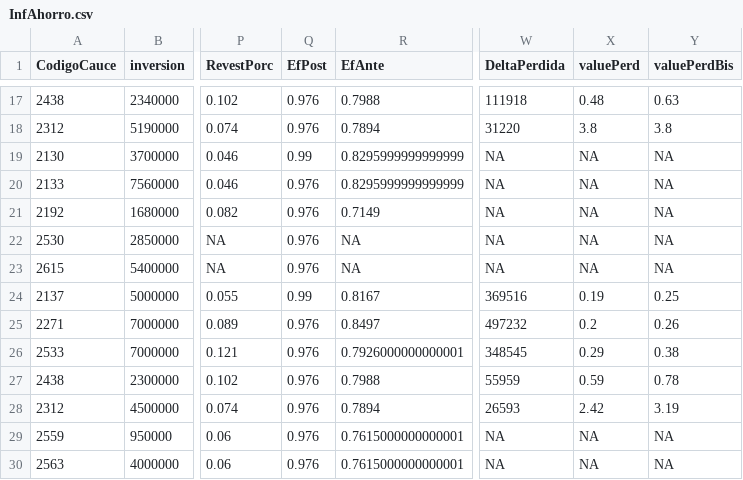
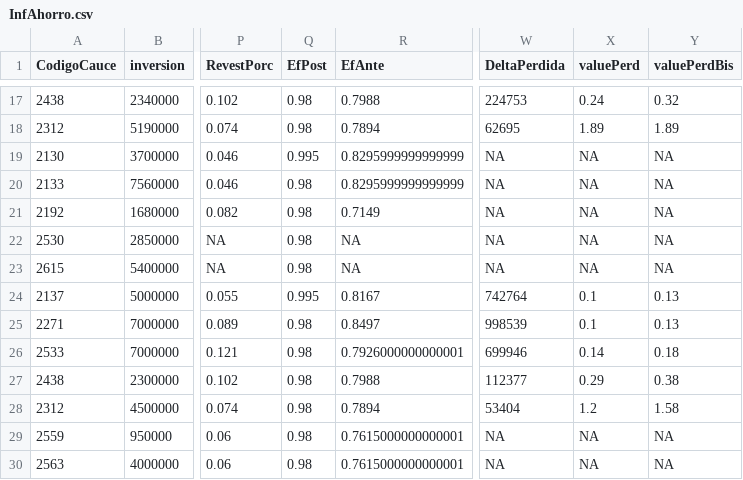
Before and after one commit to sebary/FcaIrrigacion, a CSV file: DgiData/Estimaciones/InfAhorro.csv, drawn as a sheet; only a part is shown, gaps mark what is left out; the diff covers the shown part only; the diff names each change by its address in the sheet, - before the commit and + after, or states it on an @@ line.

```diff
--- a/DgiData/Estimaciones/InfAhorro.csv
+++ b/DgiData/Estimaciones/InfAhorro.csv
-Q17:Q18 (EfPost): 0.976
+Q17:Q18 (EfPost): 0.98
-W17 (DeltaPerdida): 111918
+W17 (DeltaPerdida): 224753
-X17 (valuePerd): 0.48
+X17 (valuePerd): 0.24
-Y17 (valuePerdBis): 0.63
+Y17 (valuePerdBis): 0.32
-W18 (DeltaPerdida): 31220
+W18 (DeltaPerdida): 62695
-X18 (valuePerd): 3.8
+X18 (valuePerd): 1.89
-Y18 (valuePerdBis): 3.8
+Y18 (valuePerdBis): 1.89
-Q19 (EfPost): 0.99
+Q19 (EfPost): 0.995
-Q20:Q23 (EfPost): 0.976
+Q20:Q23 (EfPost): 0.98
-Q24 (EfPost): 0.99
+Q24 (EfPost): 0.995
-W24 (DeltaPerdida): 369516
+W24 (DeltaPerdida): 742764
-X24 (valuePerd): 0.19
+X24 (valuePerd): 0.1
-Y24 (valuePerdBis): 0.25
+Y24 (valuePerdBis): 0.13
-Q25:Q30 (EfPost): 0.976
+Q25:Q30 (EfPost): 0.98
-W25 (DeltaPerdida): 497232
+W25 (DeltaPerdida): 998539
-X25 (valuePerd): 0.2
+X25 (valuePerd): 0.1
-Y25 (valuePerdBis): 0.26
+Y25 (valuePerdBis): 0.13
-W26 (DeltaPerdida): 348545
+W26 (DeltaPerdida): 699946
-X26 (valuePerd): 0.29
+X26 (valuePerd): 0.14
-Y26 (valuePerdBis): 0.38
+Y26 (valuePerdBis): 0.18
-W27 (DeltaPerdida): 55959
+W27 (DeltaPerdida): 112377
-X27 (valuePerd): 0.59
+X27 (valuePerd): 0.29
-Y27 (valuePerdBis): 0.78
+Y27 (valuePerdBis): 0.38
-W28 (DeltaPerdida): 26593
+W28 (DeltaPerdida): 53404
-X28 (valuePerd): 2.42
+X28 (valuePerd): 1.2
-Y28 (valuePerdBis): 3.19
+Y28 (valuePerdBis): 1.58
```
Also changed, not shown: 41 edited cells elsewhere in this file, DgiData/CaudalWebQ.csv, DgiData/EfCondTunSup.csv, 34 other files.
